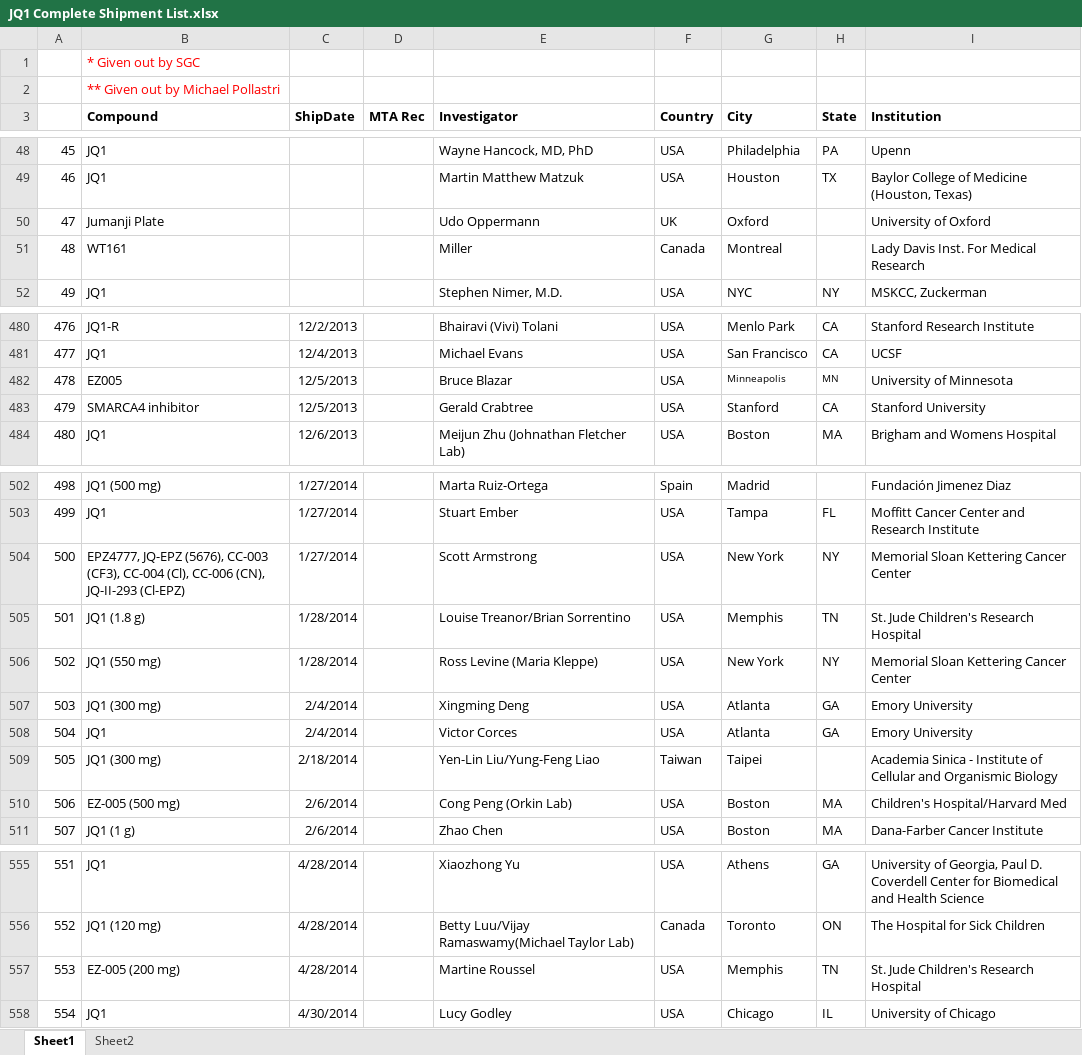
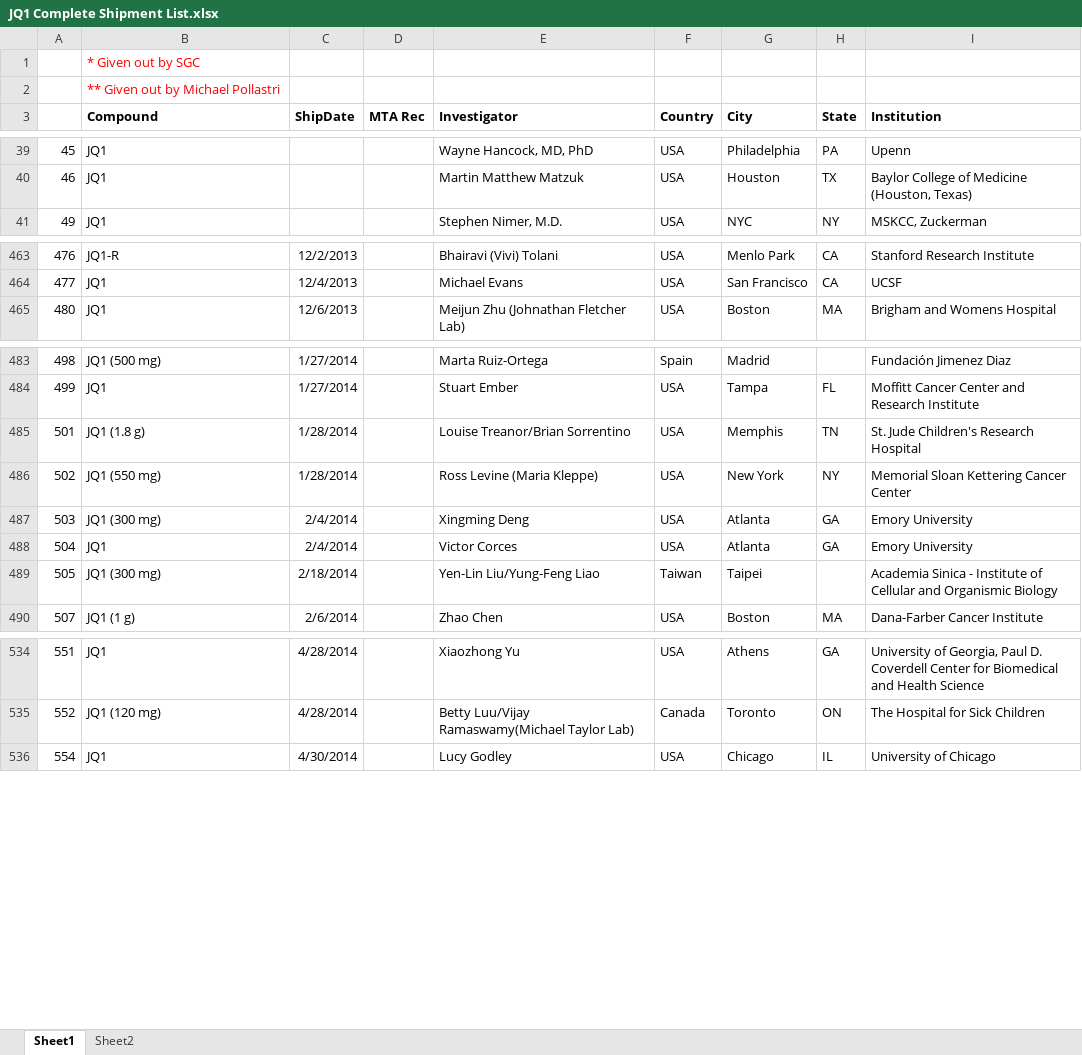
Before and after one commit to huihuifan/jq1, an Excel workbook: JQ1 Complete Shipment List.xlsx, sheet Sheet1, drawn as a sheet; only a part is shown, gaps mark what is left out; values as stored, in another font and other column widths than the file's, no borders; the diff covers the shown part only; the diff names each change by its address in the sheet, - before the commit and + after, or states it on an @@ line.

```diff
--- a/JQ1 Complete Shipment List.xlsx (sheet Sheet1)
+++ b/JQ1 Complete Shipment List.xlsx (sheet Sheet1)
-row 50: 47 | Jumanji Plate |  |  | Udo Oppermann | UK | Oxford |  | University of Oxford
-row 51: 48 | WT161 |  |  | Miller | Canada | Montreal |  | Lady Davis Inst. For Medical Research
-row 482: 478 | EZ005 | 12/5/2013 |  | Bruce Blazar | USA | Minneapolis | MN | University of Minnesota
-row 483: 479 | SMARCA4 inhibitor | 12/5/2013 |  | Gerald Crabtree | USA | Stanford | CA | Stanford University
-row 504: 500 | EPZ4777, JQ-EPZ (5676), CC-003 (CF3), CC-004 (Cl), CC-006 (CN), JQ-II-293 (Cl-EPZ) | 1/27/2014 |  | Scott Armstrong | USA | New York | NY | Memorial Sloan Kettering Cancer Center
-row 510: 506 | EZ-005 (500 mg) | 2/6/2014 |  | Cong Peng (Orkin Lab) | USA | Boston | MA | Children's Hospital/Harvard Med
-row 557: 553 | EZ-005 (200 mg) | 4/28/2014 |  | Martine Roussel | USA | Memphis | TN | St. Jude Children's Research Hospital
```
Also changed, not shown: 16 removed rows and 1 edited cell elsewhere in this sheet, 3 other files.
